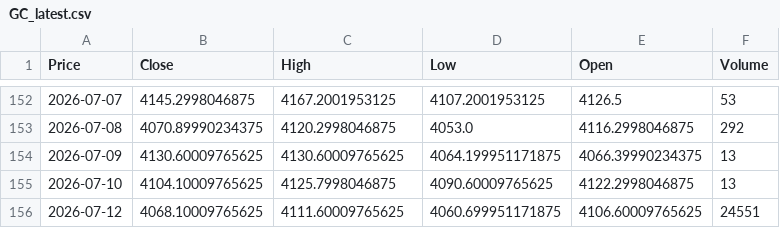
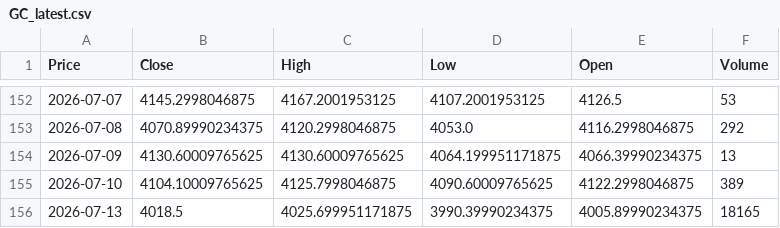
Before and after one commit to JONG1510/FPNA-python, a CSV file: data/GC_latest.csv, drawn as a sheet; only a part is shown, gaps mark what is left out; removed rows and columns are numbered as before the commit, all else as after; the diff names each change by its address in the sheet, - before the commit and + after, or states it on an @@ line.

```diff
--- a/data/GC_latest.csv
+++ b/data/GC_latest.csv
-F155 (Volume): 13
+F155 (Volume): 389
-row 156: 2026-07-12 | 4068.10009765625 | 4111.60009765625 | 4060.699951171875 | 4106.60009765625 | 24551
+row 156: 2026-07-13 | 4018.5 | 4025.699951171875 | 3990.39990234375 | 4005.89990234375 | 18165
```
Also changed, not shown: data/SI_latest.csv.
